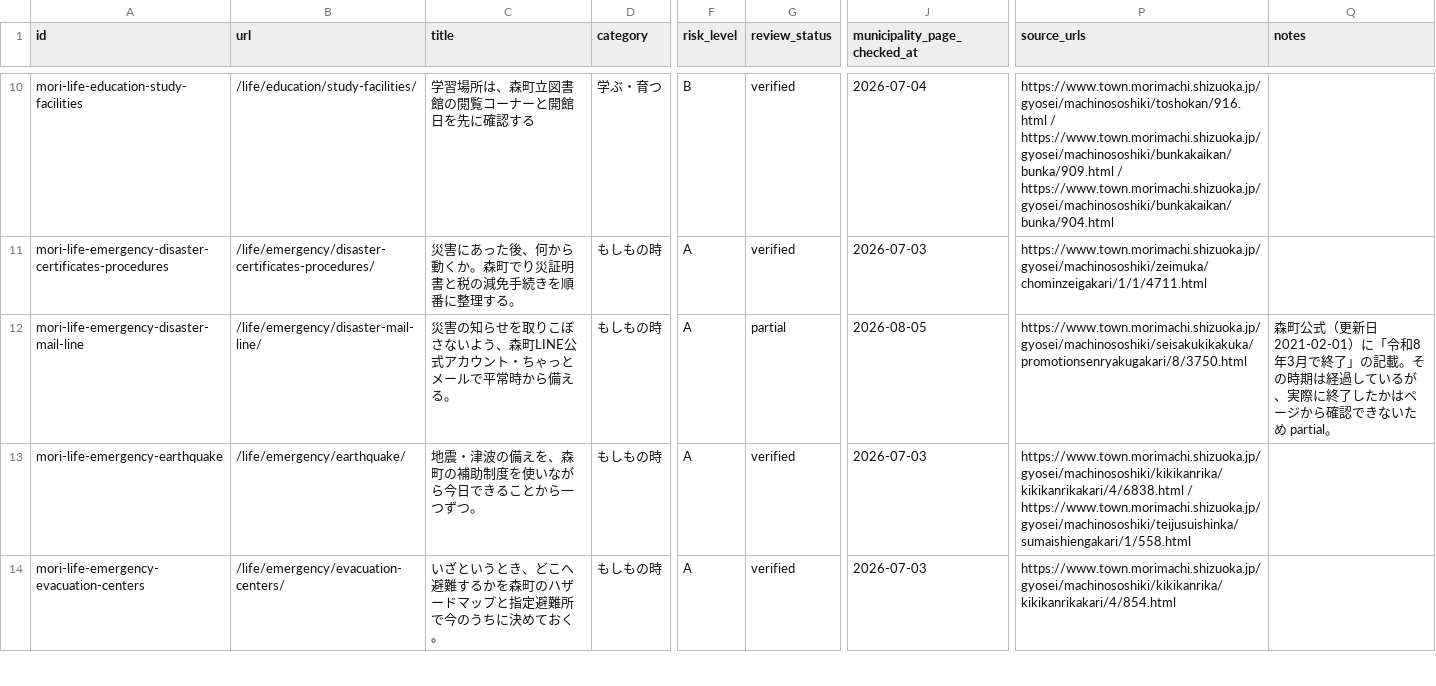
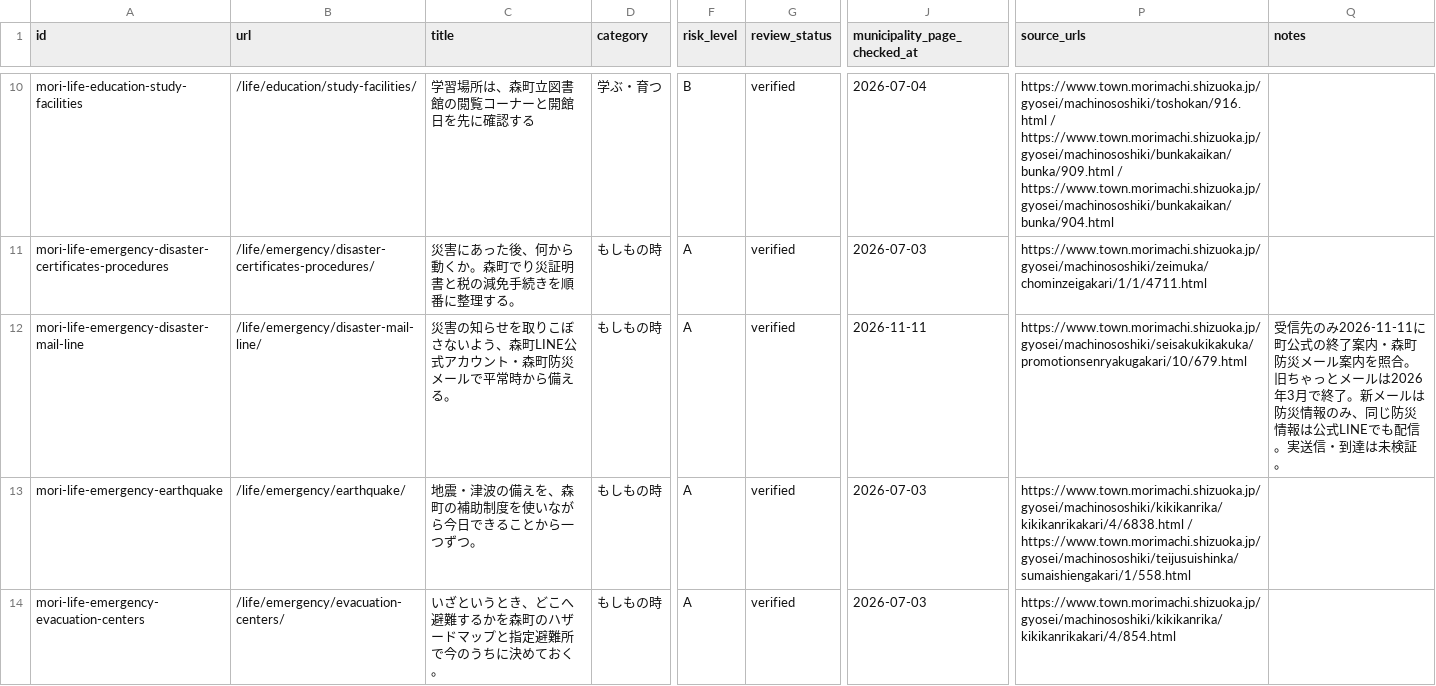
Before and after one commit to iwata-monogatari/enshu-lifehack-morimachi, a CSV file: reports/morimachi-pages-ledger.csv, drawn as a sheet; only a part is shown, gaps mark what is left out; the diff covers the shown part only; the diff names each change by its address in the sheet, - before the commit and + after, or states it on an @@ line.

```diff
--- a/reports/morimachi-pages-ledger.csv
+++ b/reports/morimachi-pages-ledger.csv
-C12 (title): …ウント・ちゃっとメールで…
+C12 (title): …ウント・森町防災メールで…
-G12 (review_status): partial
+G12 (review_status): verified
-J12 (municipality_page_checked_at): 2026-08-05
+J12 (municipality_page_checked_at): 2026-11-11
-P12 (source_urls): https://www.town.morimachi.shizuoka.jp/gyosei/machinososhiki/seisakukikakuka/promotionsenryakugakari/8/3750.html
+P12 (source_urls): https://www.town.morimachi.shizuoka.jp/gyosei/machinososhiki/seisakukikakuka/promotionsenryakugakari/10/679.html
-Q12 (notes): 森町公式（更新日2021-02-01）に「令和8年3月で終了」の記載。その時期は経過しているが、実際に終了したかはページから確認できないため partial。
+Q12 (notes): 受信先のみ2026-11-11に町公式の終了案内・森町防災メール案内を照合。旧ちゃっとメールは2026年3月で終了。新メールは防災情報のみ、同じ防災情報は公式LINEでも配信。実送信・到達は未検証。
```
Also changed, not shown: 2 edited cells elsewhere in this file, 47 other files.
